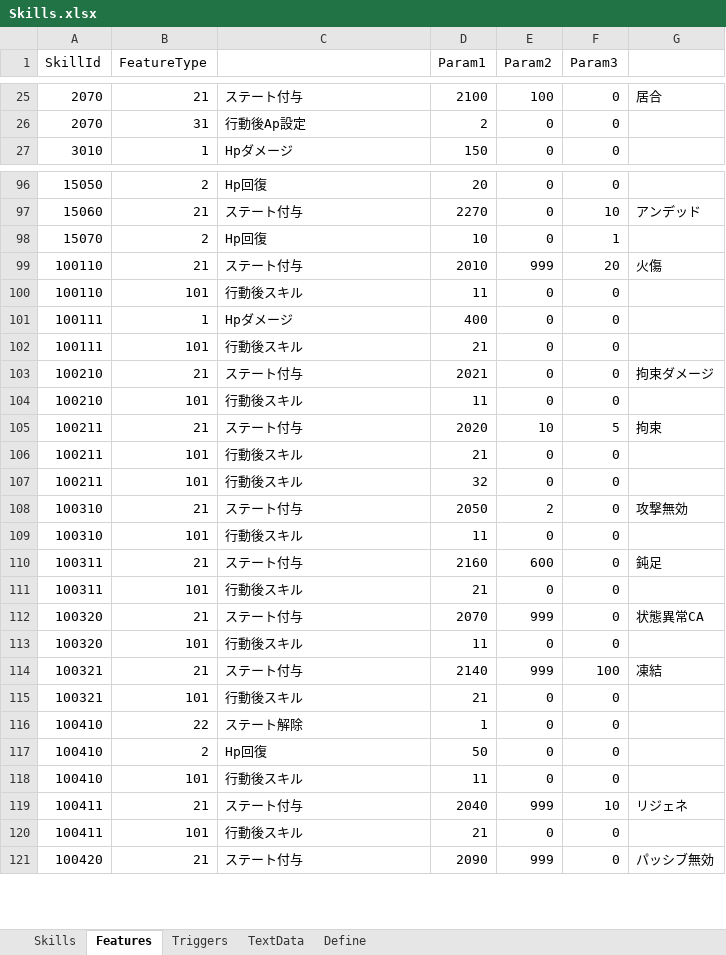
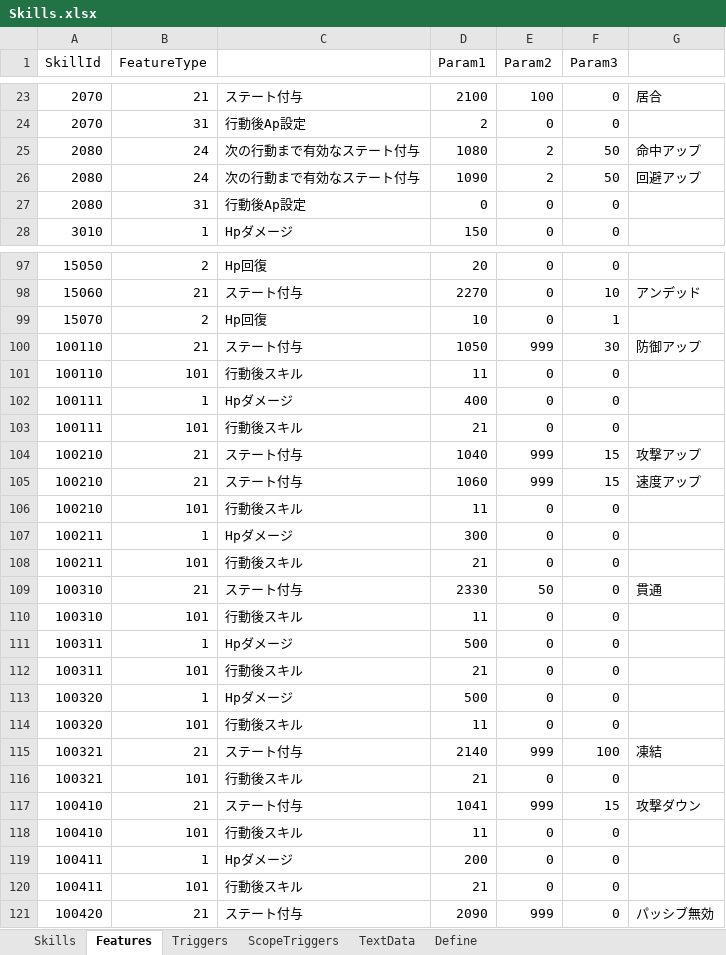
Before and after one commit to seedsclaft/unity, an Excel workbook: Assets/Data/Skills.xlsx, sheet Features, drawn as a sheet; only a part is shown, gaps mark what is left out; values as stored, in another font and other column widths than the file's, no borders; removed rows and columns are numbered as before the commit, all else as after; the diff covers the shown part only; the diff names each change by its address in the sheet, - before the commit and + after, or states it on an @@ line.

```diff
--- a/Assets/Data/Skills.xlsx (sheet Features)
+++ b/Assets/Data/Skills.xlsx (sheet Features)
+sheet tab: ScopeTriggers
+row 25: 2080 | 24 | 次の行動まで有効なステート付与 | 1080 | 2 | 50 | 命中アップ
+row 26: 2080 | 24 | 次の行動まで有効なステート付与 | 1090 | 2 | 50 | 回避アップ
+row 27: 2080 | 31 | 行動後Ap設定 | 0 | 0 | 0
-D100 (Param1): 2010
+D100 (Param1): 1050
-F100 (Param3): 20
+F100 (Param3): 30
-G100: 火傷
+G100: 防御アップ
-D104 (Param1): 2021
+D104 (Param1): 1040
-E104 (Param2): 0
+E104 (Param2): 999
-F104 (Param3): 0
+F104 (Param3): 15
-G104: 拘束ダメージ
+G104: 攻撃アップ
+row 105: 100210 | 21 | ステート付与 | 1060 | 999 | 15 | 速度アップ
-row 105: 100211 | 21 | ステート付与 | 2020 | 10 | 5 | 拘束
+row 107: 100211 | 1 | Hpダメージ | 300 | 0 | 0
-row 107: 100211 | 101 | 行動後スキル | 32 | 0 | 0
-D109 (Param1): 2050
+D109 (Param1): 2330
-E109 (Param2): 2
+E109 (Param2): 50
-G109: 攻撃無効
+G109: 貫通
-row 110: 100311 | 21 | ステート付与 | 2160 | 600 | 0 | 鈍足
+row 111: 100311 | 1 | Hpダメージ | 500 | 0 | 0
-row 112: 100320 | 21 | ステート付与 | 2070 | 999 | 0 | 状態異常CA
+row 113: 100320 | 1 | Hpダメージ | 500 | 0 | 0
-row 116: 100410 | 22 | ステート解除 | 1 | 0 | 0
-row 117: 100410 | 2 | Hp回復 | 50 | 0 | 0
+row 117: 100410 | 21 | ステート付与 | 1041 | 999 | 15 | 攻撃ダウン
-row 119: 100411 | 21 | ステート付与 | 2040 | 999 | 10 | リジェネ
+row 119: 100411 | 1 | Hpダメージ | 200 | 0 | 0
```
Also changed, not shown: 2 removed rows and 3 edited cells elsewhere in this sheet, sheet Skills, sheet Triggers, sheet TextData, sheet Define, formulas that keep their value, Assets/Data/Actors.xlsx, Assets/Data/States.xlsx, 12 other files.
